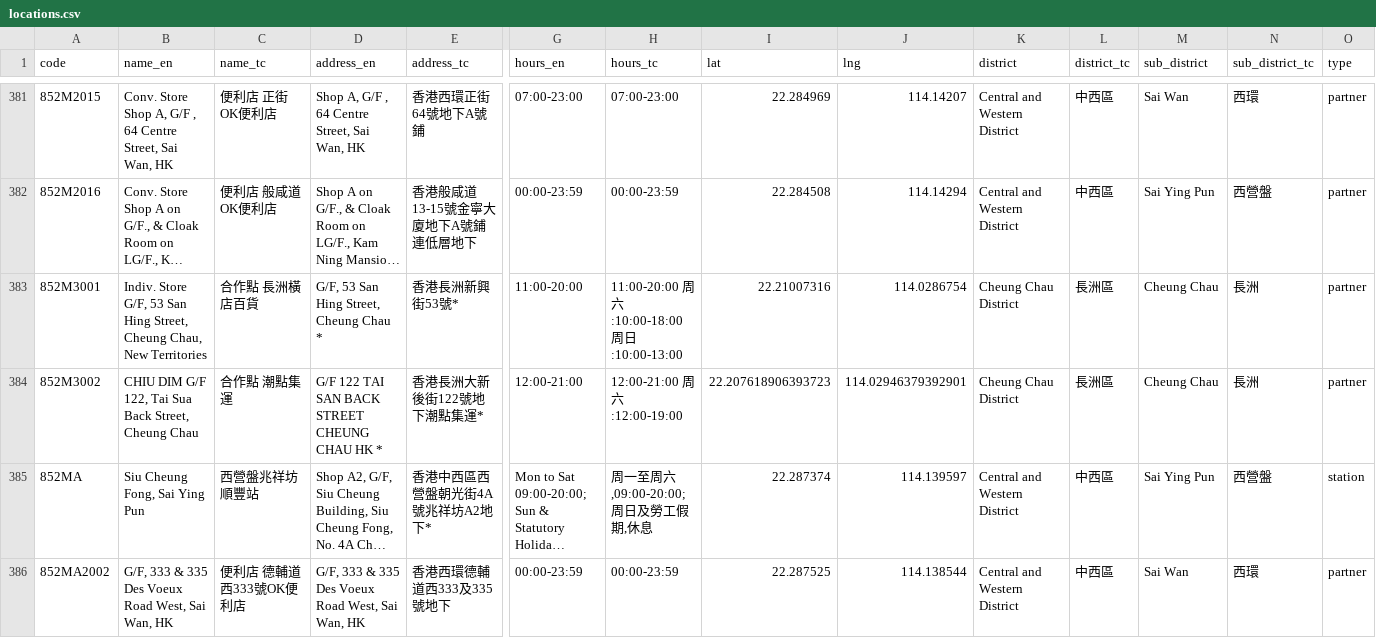
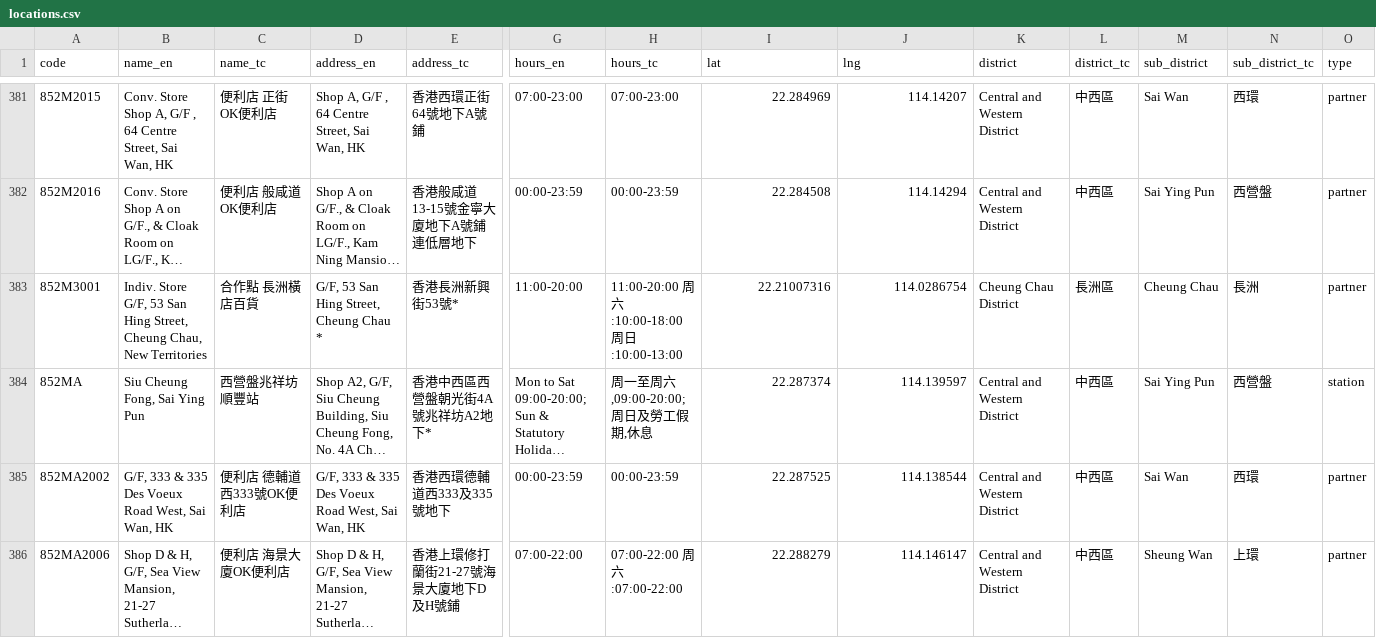
Before and after one commit to mikenuko/hk-sf-location-list, a CSV file: data/locations.csv, drawn as a sheet; only a part is shown, gaps mark what is left out; the shorter side is filled out with more unchanged rows; long unchanged cells end in …; removed rows and columns are numbered as before the commit, all else as after; rows hold the shown columns only; the diff covers the shown part only; the diff names each change by its address in the sheet, - before the commit and + after, or states it on an @@ line.

Commit message:
data: refresh 2026-06-17 [skip ci]

```diff
--- a/data/locations.csv
+++ b/data/locations.csv
-row 384: 852M3002 | CHIU DIM G/F 122, Tai Sua Back Street, Cheung Chau | 合作點 潮點集運 | G/F 122 TAI SAN BACK STREET CHEUNG CHAU HK * | 香港長洲大新後街122號地下潮點集運* | 12:00-21:00 | 12:00-21:00 周六:12:00-19:00 | 22.207618906393723 | 114.02946379392901 | Cheung Chau District | 長洲區 | Cheung Chau | 長洲 | partner
```
Also changed, not shown: 1 added row and 1 removed row elsewhere in this file, 8 other files.
